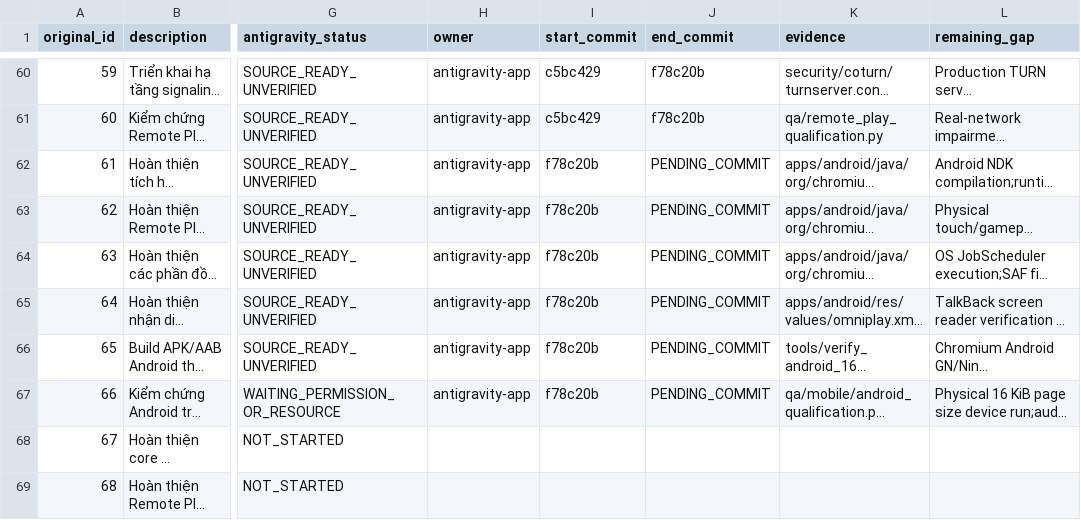
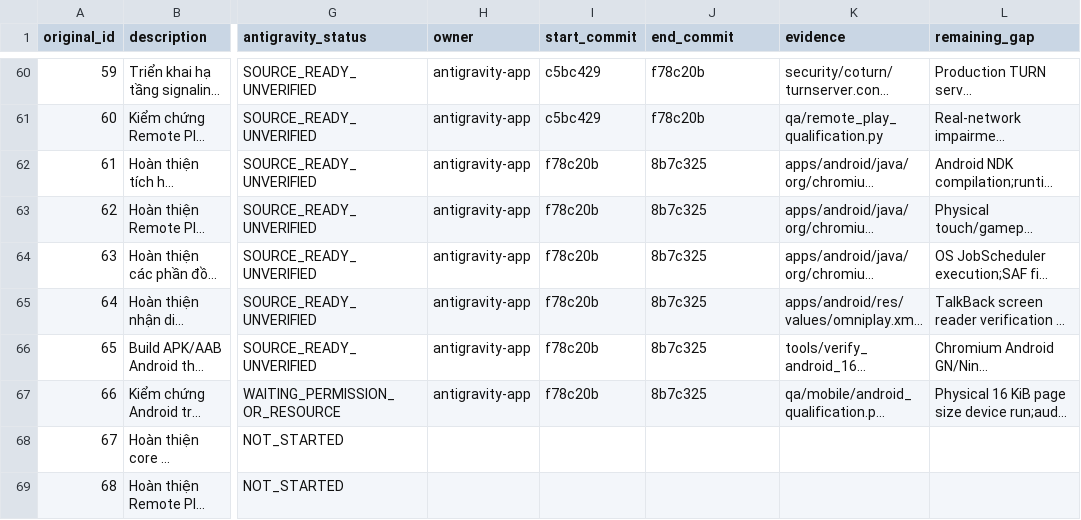
Before and after one commit to lyzaghi/vlikeon, a CSV file: docs/handoff/antigravity/2026-10-25/WORK_ITEMS.csv, drawn as a sheet; only a part is shown, gaps mark what is left out; long unchanged cells end in …; the diff names each change by its address in the sheet, - before the commit and + after, or states it on an @@ line.

Commit message:
docs(ledger): record commit 8b7c325 for batch 03 (items 61-66)

```diff
--- a/docs/handoff/antigravity/2026-10-25/WORK_ITEMS.csv
+++ b/docs/handoff/antigravity/2026-10-25/WORK_ITEMS.csv
-J62:J67 (end_commit): PENDING_COMMIT
+J62:J67 (end_commit): 8b7c325
```
